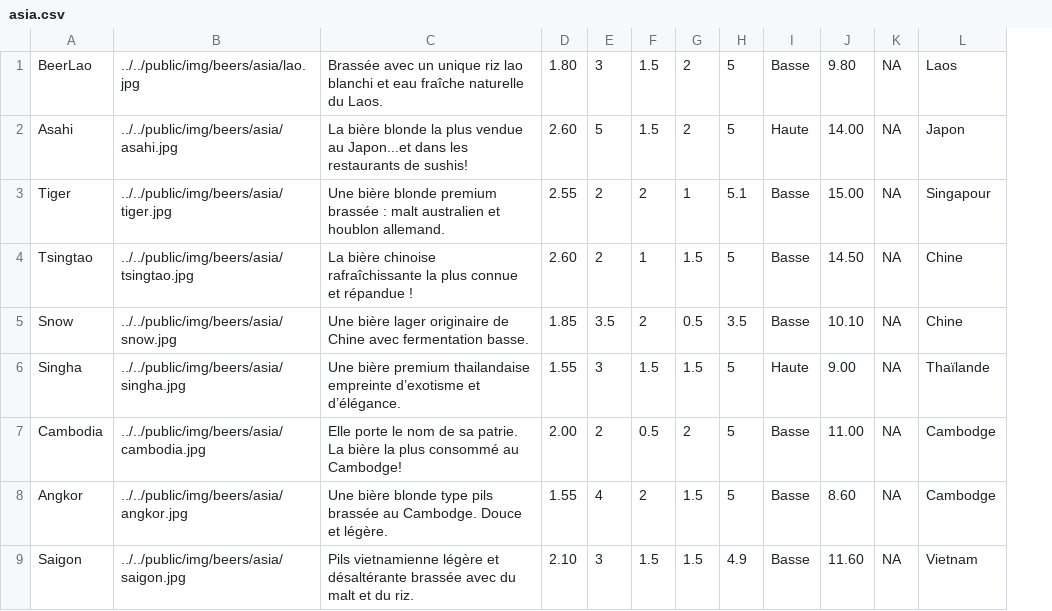
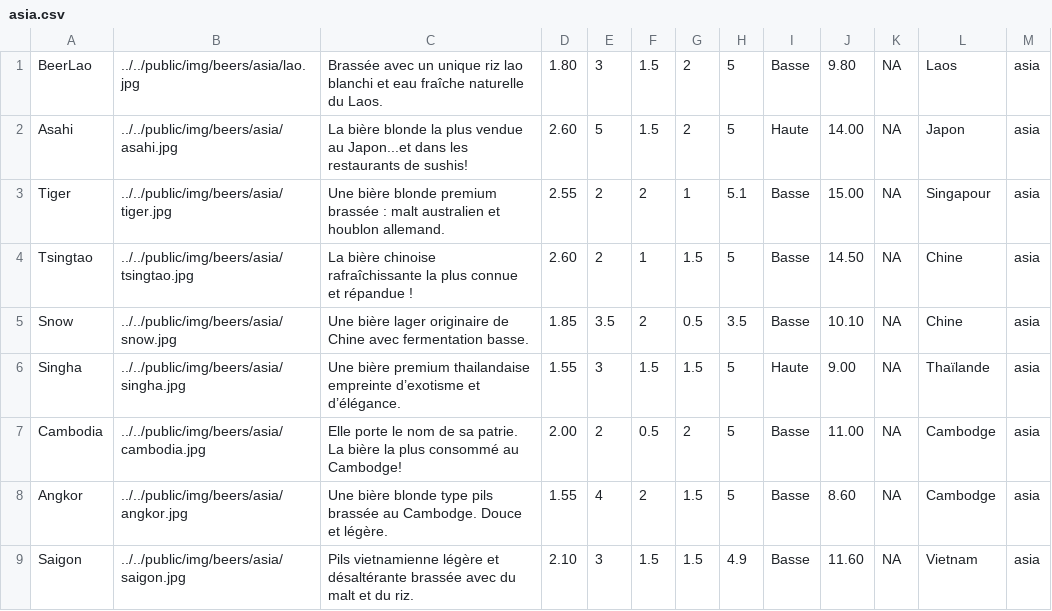
Before and after one commit to Allmytc/Projet-1-Wild-Beer, a CSV file: asset/datas/asia.csv, drawn as a sheet; the diff names each change by its address in the sheet, - before the commit and + after, or states it on an @@ line.

```diff
--- a/asset/datas/asia.csv
+++ b/asset/datas/asia.csv
+column M, rows 1-9: all asia
```
Also changed, not shown: asset/datas/belgium.csv, asset/datas/southAmerica.csv, 4 other files.
